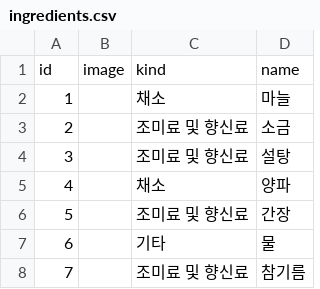
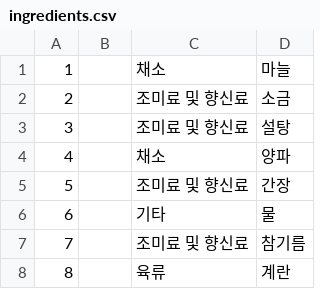
Before and after one commit to Sundae-Gukbap/Banchango-AI, a CSV file: Android/core/data/src/main/assets/ingredients.csv, drawn as a sheet; only a part is shown; the shorter side is filled out with more unchanged rows.

Commit message:
feat: fetch Ingredient when app init

```diff
--- a/Android/core/data/src/main/assets/ingredients.csv
+++ b/Android/core/data/src/main/assets/ingredients.csv
@@ -1,2 +1 @@
-id,image,kind,name
 1,,채소,마늘
```
Also changed, not shown: 8 other files.
